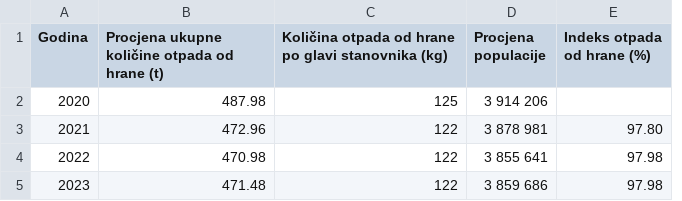
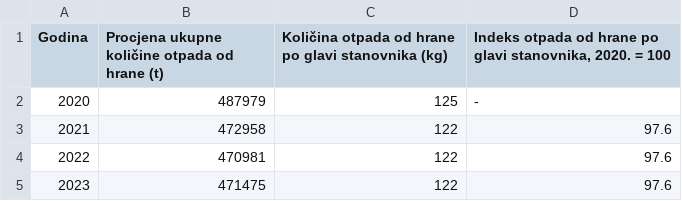
Before and after one commit to CroatianBureauOfStatistics/sdg-indicators, a CSV file: data/indicator_12-3-1.csv, drawn as a sheet; removed rows and columns are numbered as before the commit, all else as after; the diff names each change by its address in the sheet, - before the commit and + after, or states it on an @@ line.

```diff
--- a/data/indicator_12-3-1.csv
+++ b/data/indicator_12-3-1.csv
-column D (Procjena populacije), rows 2-5: 3 914 206 | 3 878 981 | 3 855 641 | 3 859 686
-column E (Indeks otpada od hrane (%)), rows 3-5: 97.80 | 97.98 | 97.98
+column D, rows 1-5: Indeks otpada od hrane po glavi stanovnika, 2020. = 100 | - | 97.6 | 97.6 | 97.6
-B2: 487.98
+B2: 487979
-B3: 472.96
+B3: 472958
-B4: 470.98
+B4: 470981
-B5: 471.48
+B5: 471475
```
Also changed, not shown: data/indicator_11-6-1.csv, data/indicator_12-4-2.csv, 2 other files.
